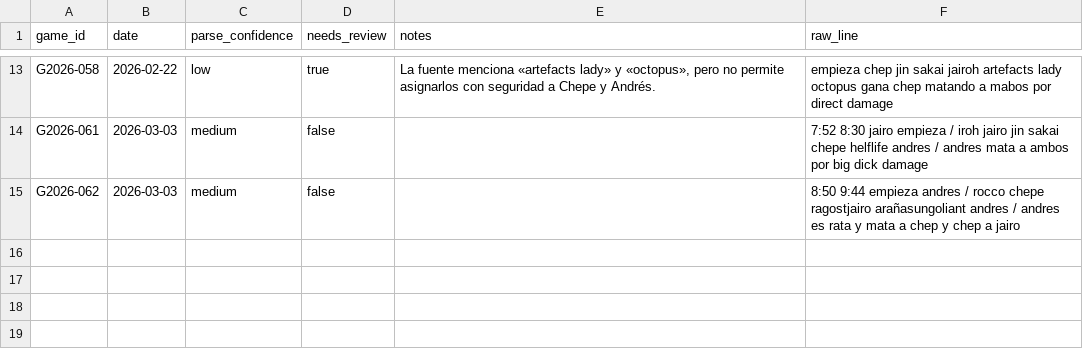
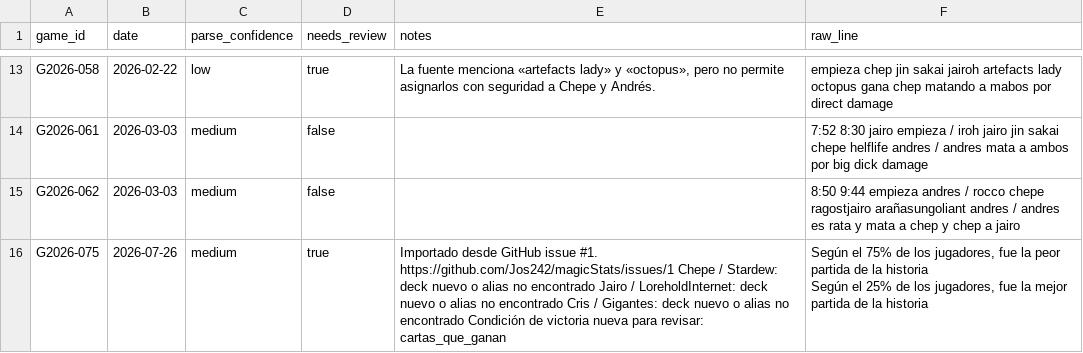
Before and after one commit to Jos242/magicStats, a CSV file: data/quality_issues.csv, drawn as a sheet; only a part is shown, gaps mark what is left out; ↵ is a line break in a cell; the diff names each change by its address in the sheet, - before the commit and + after, or states it on an @@ line.

```diff
--- a/data/quality_issues.csv
+++ b/data/quality_issues.csv
+row 16: G2026-075 | 2026-07-26 | medium | true | Importado desde GitHub issue #1. https://github.com/Jos242/magicStats/issues/1 Chepe / Stardew: deck nuevo o alias no encontrado Jairo / LoreholdInternet: deck nuevo o alias no encontrado Cris / Gigantes: deck nuevo o alias no encontrado Condición de victoria nueva para revisar: cartas_que_ganan | Según el 75% de los jugadores, fue la peor partida de la historia ↵ Según el 25% de los jugadores, fue la mejor partida de la historia
```
Also changed, not shown: data/deck_catalog.csv, data/events.csv, 4 other files.
